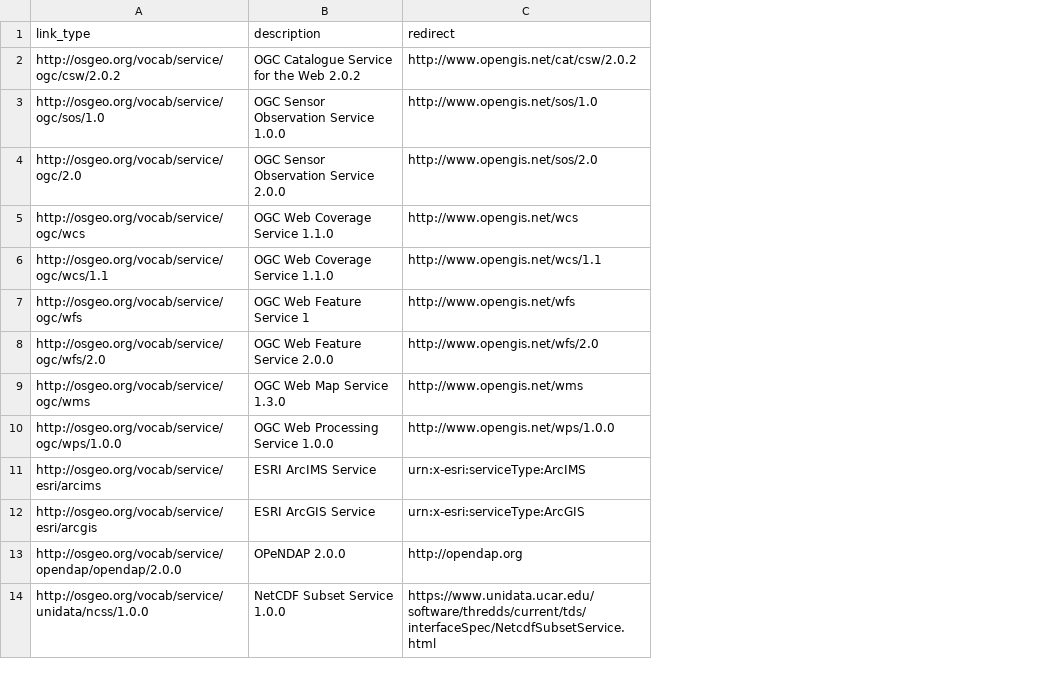
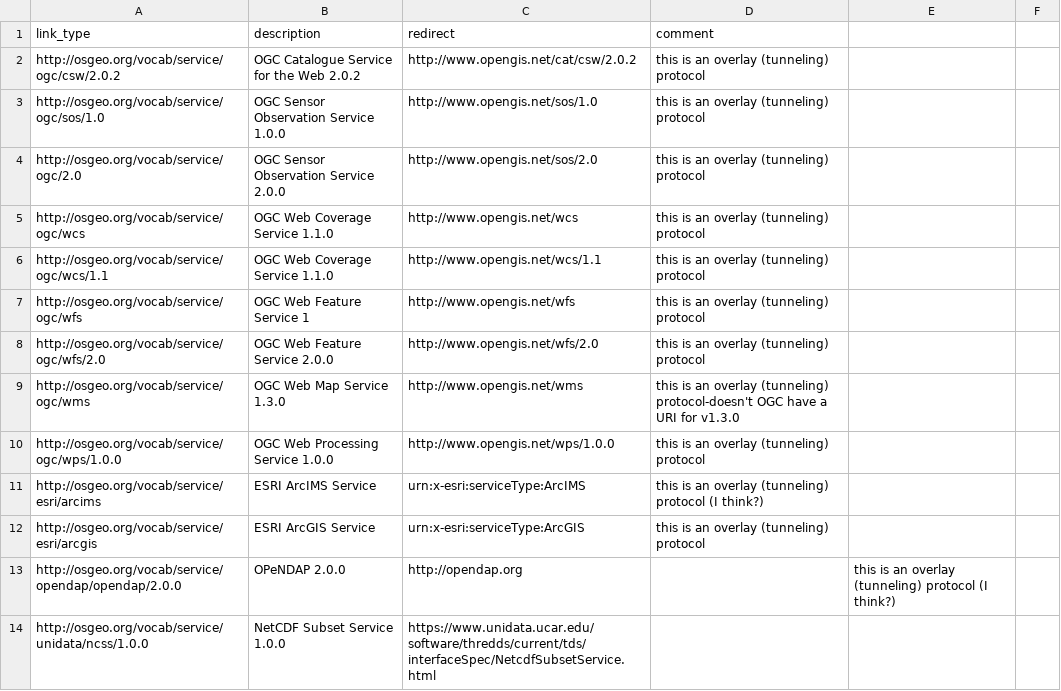
Before and after one commit to OSGeo/Cat-Interop, a CSV file: link_types_vocab.csv, drawn as a sheet; only a part is shown; the diff names each change by its address in the sheet, - before the commit and + after, or states it on an @@ line.

Commit message:
add comments column
note some of the heterogeneity in what these identifiers identify.

```diff
--- a/link_types_vocab.csv
+++ b/link_types_vocab.csv
+column D (comment), rows 2-12: this is an overlay (tunneling) protocol | this is an overlay (tunneling) protocol | this is an overlay (tunneling) protocol | this is an overlay (tunneling) protocol | this is an overlay (tunneling) protocol | this is an overlay (tunneling) protocol | this is an overlay (tunneling) protocol | this is an overlay (tunneling) protocol-doesn't OGC have a URI for v1.3.0 | this is an overlay (tunneling) protocol | this is an overlay (tunneling) protocol (I think?) | this is an overlay (tunneling) protocol
+column E, row 13: this is an overlay (tunneling) protocol (I think?)
+column F, empty
```
